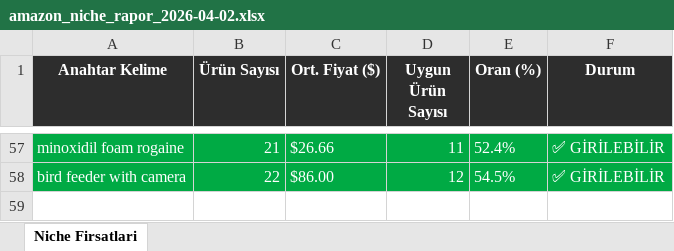
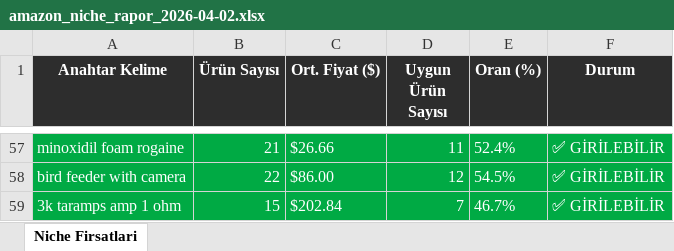
Before and after one commit to furkanarslan3445-coder/amazon-pl-research, an Excel workbook: output/amazon_niche_rapor_2026-04-02.xlsx, sheet Niche Firsatlari, drawn as a sheet; only a part is shown, gaps mark what is left out; values as stored, in another font and other column widths than the file's, no borders; the diff names each change by its address in the sheet, - before the commit and + after, or states it on an @@ line.

```diff
--- a/output/amazon_niche_rapor_2026-04-02.xlsx (sheet Niche Firsatlari)
+++ b/output/amazon_niche_rapor_2026-04-02.xlsx (sheet Niche Firsatlari)
+row 59: 3k taramps amp 1 ohm | 15 | $202.84 | 7 | 46.7% | ✅ GİRİLEBİLİR
```
Also changed, not shown: 1 other file.
